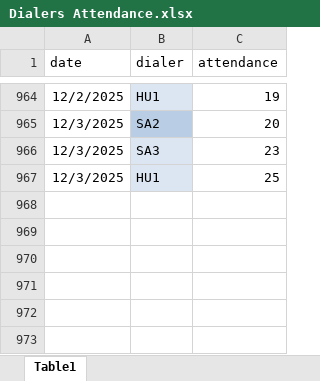
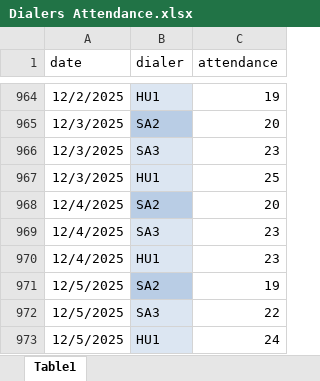
Before and after one commit to mohameddhisham/Dialer-Performance-, an Excel workbook: Dialers Attendance.xlsx, sheet Table1, drawn as a sheet; only a part is shown, gaps mark what is left out; values as stored, in another font and other column widths than the file's, no borders; table styles not drawn; the diff names each change by its address in the sheet, - before the commit and + after, or states it on an @@ line.

```diff
--- a/Dialers Attendance.xlsx (sheet Table1)
+++ b/Dialers Attendance.xlsx (sheet Table1)
+row 968: 12/4/2025 | SA2 | 20
+row 969: 12/4/2025 | SA3 | 23
+row 970: 12/4/2025 | HU1 | 23
+row 971: 12/5/2025 | SA2 | 19
+row 972: 12/5/2025 | SA3 | 22
+row 973: 12/5/2025 | HU1 | 24
```
Also changed, not shown: 1 other file.
